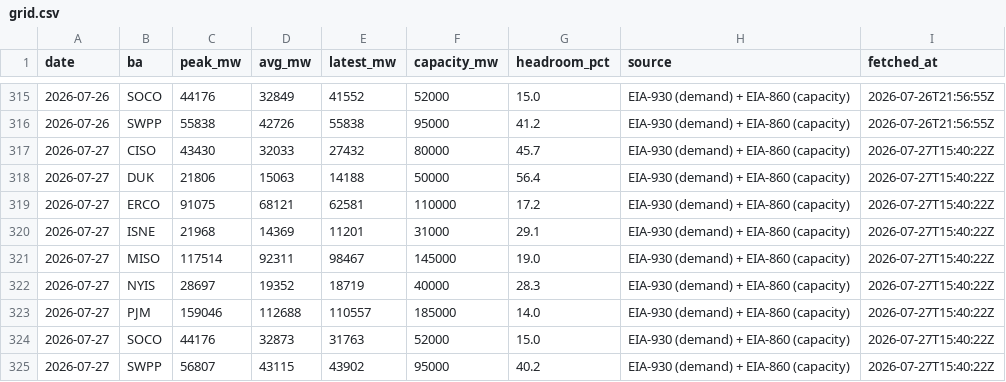
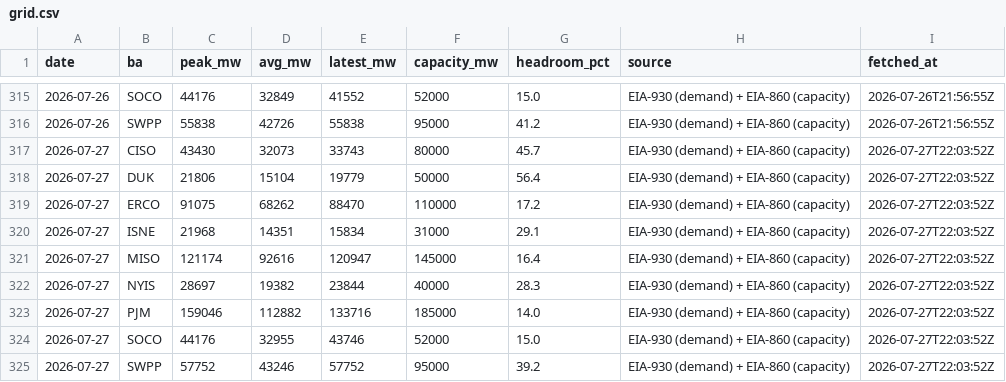
Before and after one commit to vijay-sachdeva/us-ai-infra, a CSV file: data/history/grid.csv, drawn as a sheet; only a part is shown, gaps mark what is left out.

```diff
--- a/data/history/grid.csv
+++ b/data/history/grid.csv
@@ -316,10 +316,10 @@ date,ba,peak_mw,avg_mw,latest_mw,capacity_mw,headroom_pct,source,fetched_at
 2026-07-26,SWPP,55838,42726,55838,95000,41.2,EIA-930 (demand) + EIA-860 (capacity),2026-07-26T21:56:55Z
-2026-07-27,CISO,43430,32033,27432,80000,45.7,EIA-930 (demand) + EIA-860 (capacity),2026-07-27T15:40:22Z
-2026-07-27,DUK,21806,15063,14188,50000,56.4,EIA-930 (demand) + EIA-860 (capacity),2026-07-27T15:40:22Z
-2026-07-27,ERCO,91075,68121,62581,110000,17.2,EIA-930 (demand) + EIA-860 (capacity),2026-07-27T15:40:22Z
-2026-07-27,ISNE,21968,14369,11201,31000,29.1,EIA-930 (demand) + EIA-860 (capacity),2026-07-27T15:40:22Z
-2026-07-27,MISO,117514,92311,98467,145000,19.0,EIA-930 (demand) + EIA-860 (capacity),2026-07-27T15:40:22Z
-2026-07-27,NYIS,28697,19352,18719,40000,28.3,EIA-930 (demand) + EIA-860 (capacity),2026-07-27T15:40:22Z
-2026-07-27,PJM,159046,112688,110557,185000,14.0,EIA-930 (demand) + EIA-860 (capacity),2026-07-27T15:40:22Z
-2026-07-27,SOCO,44176,32873,31763,52000,15.0,EIA-930 (demand) + EIA-860 (capacity),2026-07-27T15:40:22Z
-2026-07-27,SWPP,56807,43115,43902,95000,40.2,EIA-930 (demand) + EIA-860 (capacity),2026-07-27T15:40:22Z
+2026-07-27,CISO,43430,32073,33743,80000,45.7,EIA-930 (demand) + EIA-860 (capacity),2026-07-27T22:03:52Z
+2026-07-27,DUK,21806,15104,19779,50000,56.4,EIA-930 (demand) + EIA-860 (capacity),2026-07-27T22:03:52Z
+2026-07-27,ERCO,91075,68262,88470,110000,17.2,EIA-930 (demand) + EIA-860 (capacity),2026-07-27T22:03:52Z
+2026-07-27,ISNE,21968,14351,15834,31000,29.1,EIA-930 (demand) + EIA-860 (capacity),2026-07-27T22:03:52Z
+2026-07-27,MISO,121174,92616,120947,145000,16.4,EIA-930 (demand) + EIA-860 (capacity),2026-07-27T22:03:52Z
+2026-07-27,NYIS,28697,19382,23844,40000,28.3,EIA-930 (demand) + EIA-860 (capacity),2026-07-27T22:03:52Z
+2026-07-27,PJM,159046,112882,133716,185000,14.0,EIA-930 (demand) + EIA-860 (capacity),2026-07-27T22:03:52Z
+2026-07-27,SOCO,44176,32955,43746,52000,15.0,EIA-930 (demand) + EIA-860 (capacity),2026-07-27T22:03:52Z
+2026-07-27,SWPP,57752,43246,57752,95000,39.2,EIA-930 (demand) + EIA-860 (capacity),2026-07-27T22:03:52Z
```
Also changed, not shown: data/history/gpu_prices.csv, data/history/power_econ.csv, 9 other files.
